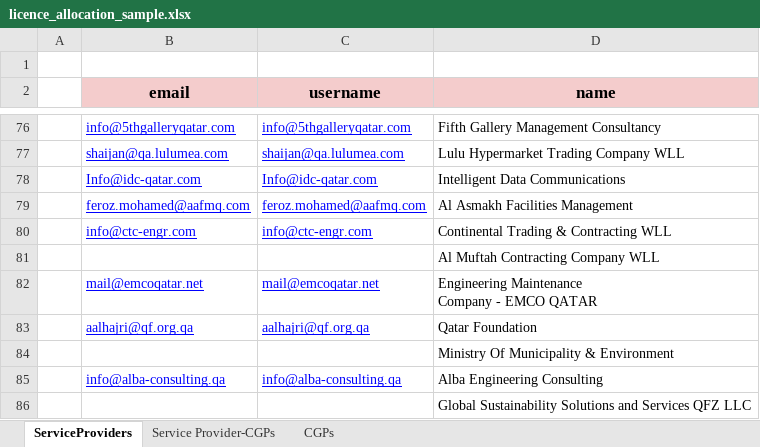
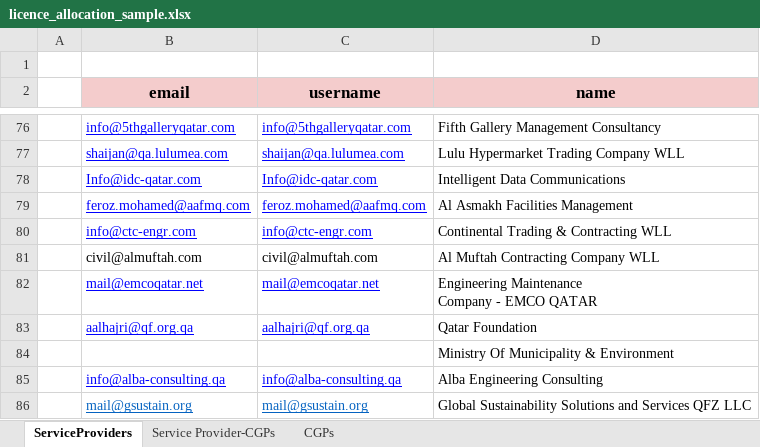
Before and after one commit to raviprajapati2505/GSBgate, an Excel workbook: db/imports/licence_allocation_sample.xlsx, sheet ServiceProviders, drawn as a sheet; only a part is shown, gaps mark what is left out; values as stored, in another font and other column widths than the file's, no borders; removed rows and columns are numbered as before the commit, all else as after; the diff names each change by its address in the sheet, - before the commit and + after, or states it on an @@ line.

```diff
--- a/db/imports/licence_allocation_sample.xlsx (sheet ServiceProviders)
+++ b/db/imports/licence_allocation_sample.xlsx (sheet ServiceProviders)
-row 81:  |  |  | Al Muftah Contracting Company WLL
+row 81:  | civil@almuftah.com | civil@almuftah.com | Al Muftah Contracting Company WLL
-row 86:  |  |  | Global Sustainability Solutions and Services QFZ LLC
+row 86:  | mail@gsustain.org | mail@gsustain.org | Global Sustainability Solutions and Services QFZ LLC
```
Also changed, not shown: sheet Service Provider-CGPs.
